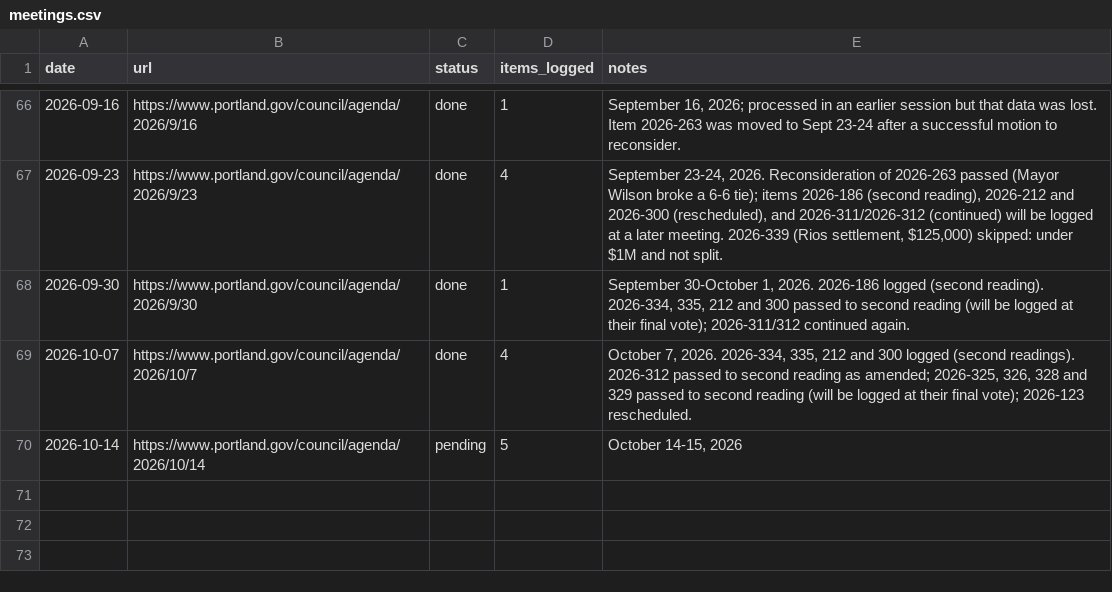
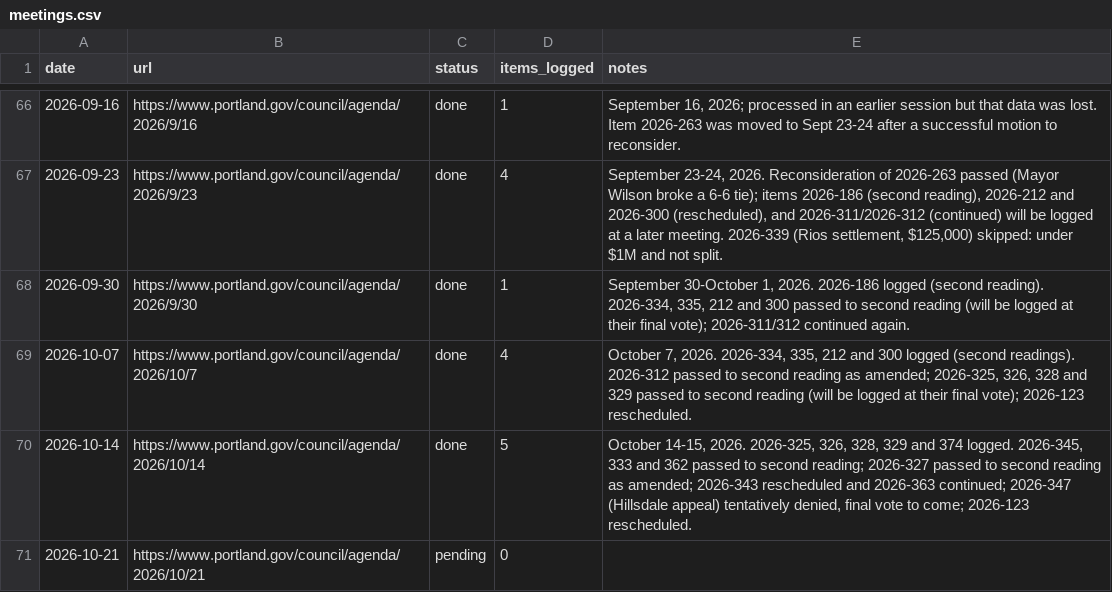
Before and after one commit to Portland-City-Council-Votes/pdxcouncilvotes, a CSV file: data/meetings.csv, drawn as a sheet; only a part is shown, gaps mark what is left out.

```diff
--- a/data/meetings.csv
+++ b/data/meetings.csv
@@ -69,2 +69,3 @@ date,url,status,items_logged,notes
 2026-10-07,https://www.portland.gov/council/agenda/2026/10/7,done,4,"October 7, 2026. 2026-334, 335, 212 and 300 logged (second readings). 2026-312 passed to second reading as amended; 2026-325, 326, 328 and 329 passed to second reading (will be logged at their final vote); 2026-123 rescheduled."
-2026-10-14,https://www.portland.gov/council/agenda/2026/10/14,pending,5,"October 14-15, 2026"
+2026-10-14,https://www.portland.gov/council/agenda/2026/10/14,done,5,"October 14-15, 2026. 2026-325, 326, 328, 329 and 374 logged. 2026-345, 333 and 362 passed to second reading; 2026-327 passed to second reading as amended; 2026-343 rescheduled and 2026-363 continued; 2026-347 (Hillsdale appeal) tentatively denied, final vote to come; 2026-123 rescheduled."
+2026-10-21,https://www.portland.gov/council/agenda/2026/10/21,pending,0,
```
